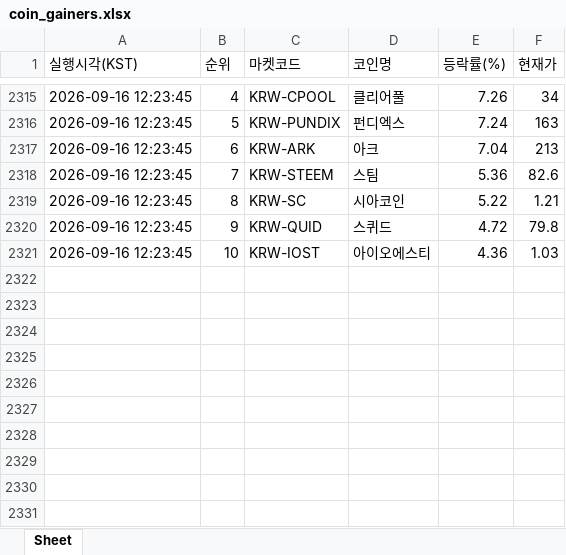
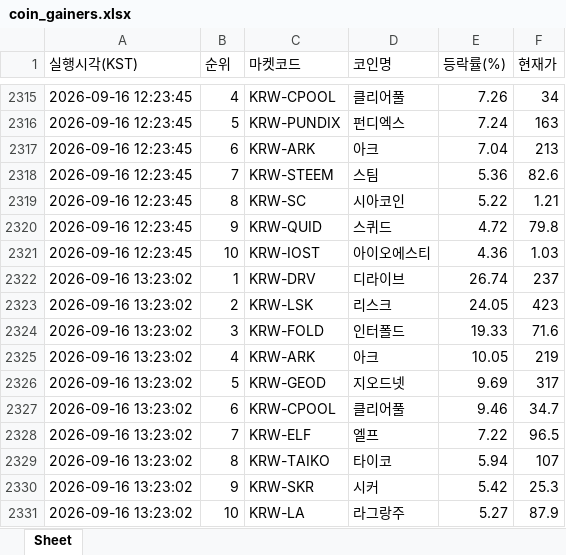
Before and after one commit to betterhwan-glitch/upbi-fire, an Excel workbook: coin_gainers.xlsx, sheet Sheet, drawn as a sheet; only a part is shown, gaps mark what is left out; values as stored, in another font and other column widths than the file's, no borders; the diff names each change by its address in the sheet, - before the commit and + after, or states it on an @@ line.

```diff
--- a/coin_gainers.xlsx (sheet Sheet)
+++ b/coin_gainers.xlsx (sheet Sheet)
+row 2322: 2026-09-16 13:23:02 | 1 | KRW-DRV | 디라이브 | 26.74 | 237
+row 2323: 2026-09-16 13:23:02 | 2 | KRW-LSK | 리스크 | 24.05 | 423
+row 2324: 2026-09-16 13:23:02 | 3 | KRW-FOLD | 인터폴드 | 19.33 | 71.6
+row 2325: 2026-09-16 13:23:02 | 4 | KRW-ARK | 아크 | 10.05 | 219
+row 2326: 2026-09-16 13:23:02 | 5 | KRW-GEOD | 지오드넷 | 9.69 | 317
+row 2327: 2026-09-16 13:23:02 | 6 | KRW-CPOOL | 클리어풀 | 9.46 | 34.7
+row 2328: 2026-09-16 13:23:02 | 7 | KRW-ELF | 엘프 | 7.22 | 96.5
+row 2329: 2026-09-16 13:23:02 | 8 | KRW-TAIKO | 타이코 | 5.94 | 107
+row 2330: 2026-09-16 13:23:02 | 9 | KRW-SKR | 시커 | 5.42 | 25.3
+row 2331: 2026-09-16 13:23:02 | 10 | KRW-LA | 라그랑주 | 5.27 | 87.9
```
